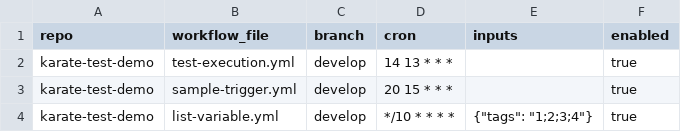
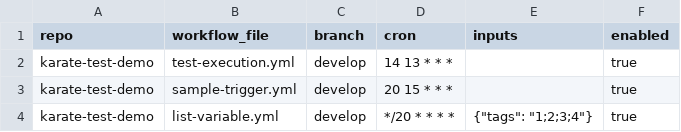
Before and after one commit to test-automation-actions/scheduled-triggers, a CSV file: trigger_bot/triggers.csv, drawn as a sheet.

Commit message:
Update triggers.csv

```diff
--- a/trigger_bot/triggers.csv
+++ b/trigger_bot/triggers.csv
@@ -3,2 +3,2 @@ karate-test-demo,test-execution.yml,develop,14 13 * * *,"",true
 karate-test-demo,sample-trigger.yml,develop,20 15 * * *,"",true
-karate-test-demo,list-variable.yml,develop,*/10 * * * *,"{""tags"": ""1;2;3;4""}",true
+karate-test-demo,list-variable.yml,develop,*/20 * * * *,"{""tags"": ""1;2;3;4""}",true
```
